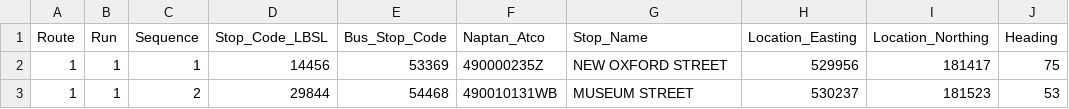
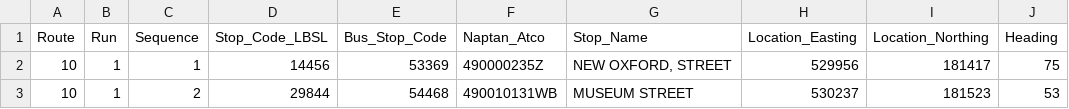
Before and after one commit to yogiramchandani/BusRouteLondon, a CSV file: BusRouteLondon.Migration.Test/testfile.csv, drawn as a sheet; only a part is shown; the diff names each change by its address in the sheet, - before the commit and + after, or states it on an @@ line.

```diff
--- a/BusRouteLondon.Migration.Test/testfile.csv
+++ b/BusRouteLondon.Migration.Test/testfile.csv
-A2:A3 (Route): 1
+A2:A3 (Route): 10
-G2 (Stop_Name): NEW OXFORD STREET
+G2 (Stop_Name): NEW OXFORD, STREET
```
Also changed, not shown: 29 other files.
